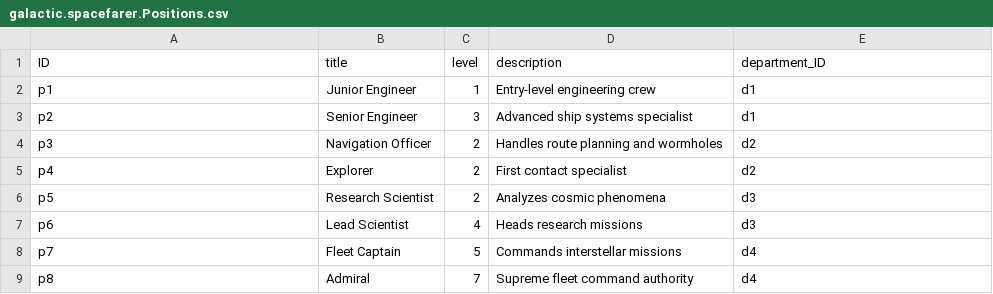
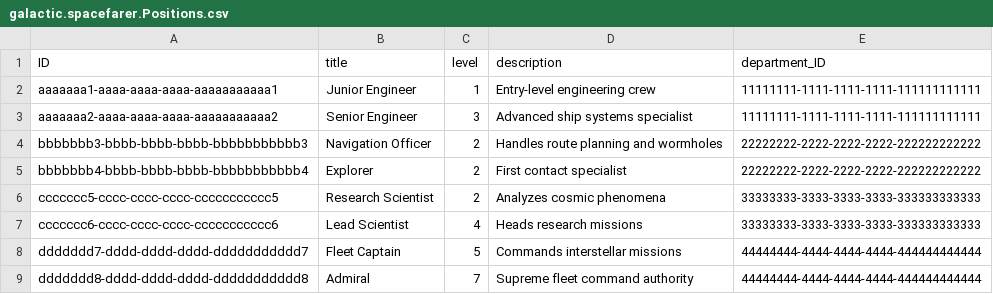
Before and after one commit to kissk01/galacticSpacefarer, a CSV file: db/data/galactic.spacefarer.Positions.csv, drawn as a sheet.

Commit message:
create position ID

```diff
--- a/db/data/galactic.spacefarer.Positions.csv
+++ b/db/data/galactic.spacefarer.Positions.csv
@@ -1,9 +1,9 @@
 ID;title;level;description;department_ID
-p1;Junior Engineer;1;Entry-level engineering crew;d1
-p2;Senior Engineer;3;Advanced ship systems specialist;d1
-p3;Navigation Officer;2;Handles route planning and wormholes;d2
-p4;Explorer;2;First contact specialist;d2
-p5;Research Scientist;2;Analyzes cosmic phenomena;d3
-p6;Lead Scientist;4;Heads research missions;d3
-p7;Fleet Captain;5;Commands interstellar missions;d4
-p8;Admiral;7;Supreme fleet command authority;d4
+aaaaaaa1-aaaa-aaaa-aaaa-aaaaaaaaaaa1;Junior Engineer;1;Entry-level engineering crew;11111111-1111-1111-1111-111111111111
+aaaaaaa2-aaaa-aaaa-aaaa-aaaaaaaaaaa2;Senior Engineer;3;Advanced ship systems specialist;11111111-1111-1111-1111-111111111111
+bbbbbbb3-bbbb-bbbb-bbbb-bbbbbbbbbbb3;Navigation Officer;2;Handles route planning and wormholes;22222222-2222-2222-2222-222222222222
+bbbbbbb4-bbbb-bbbb-bbbb-bbbbbbbbbbb4;Explorer;2;First contact specialist;22222222-2222-2222-2222-222222222222
+ccccccc5-cccc-cccc-cccc-ccccccccccc5;Research Scientist;2;Analyzes cosmic phenomena;33333333-3333-3333-3333-333333333333
+ccccccc6-cccc-cccc-cccc-ccccccccccc6;Lead Scientist;4;Heads research missions;33333333-3333-3333-3333-333333333333
+ddddddd7-dddd-dddd-dddd-ddddddddddd7;Fleet Captain;5;Commands interstellar missions;44444444-4444-4444-4444-444444444444
+ddddddd8-dddd-dddd-dddd-ddddddddddd8;Admiral;7;Supreme fleet command authority;44444444-4444-4444-4444-444444444444
```
Also changed, not shown: db/data/galactic.spacefarer.Departments.csv, db/data/galactic.spacefarer.Spacefarers.csv, 20 other files.
